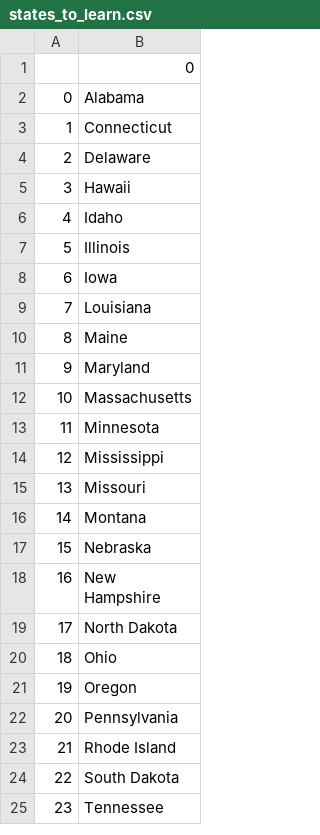
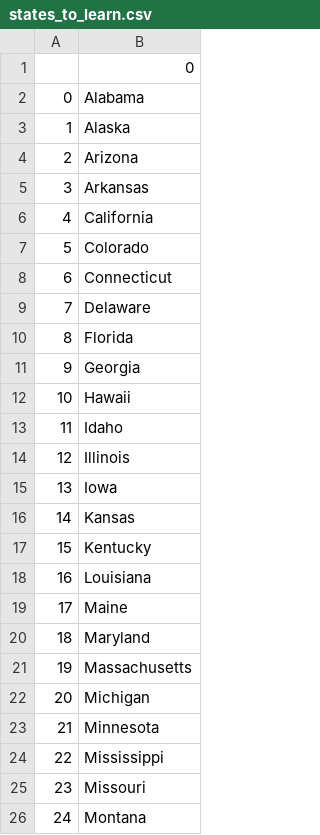
Before and after one commit to gyfantidis/Python, a CSV file: 18_geography_game/states_to_learn.csv, drawn as a sheet; only a part is shown; the shorter side is filled out with more unchanged rows; addresses are those after the commit; the diff covers the shown part only; the diff names each change by its address in the sheet, - before the commit and + after, or states it on an @@ line.

```diff
--- a/18_geography_game/states_to_learn.csv
+++ b/18_geography_game/states_to_learn.csv
+row 3: 1 | Alaska
+row 4: 2 | Arizona
+row 5: 3 | Arkansas
+row 6: 4 | California
+row 7: 5 | Colorado
@@ column A renumbered from row 8 down @@
+row 10: 8 | Florida
+row 11: 9 | Georgia
+row 16: 14 | Kansas
+row 17: 15 | Kentucky
+row 22: 20 | Michigan
```
Also changed, not shown: 11 added rows elsewhere in this file, 2 other files.
